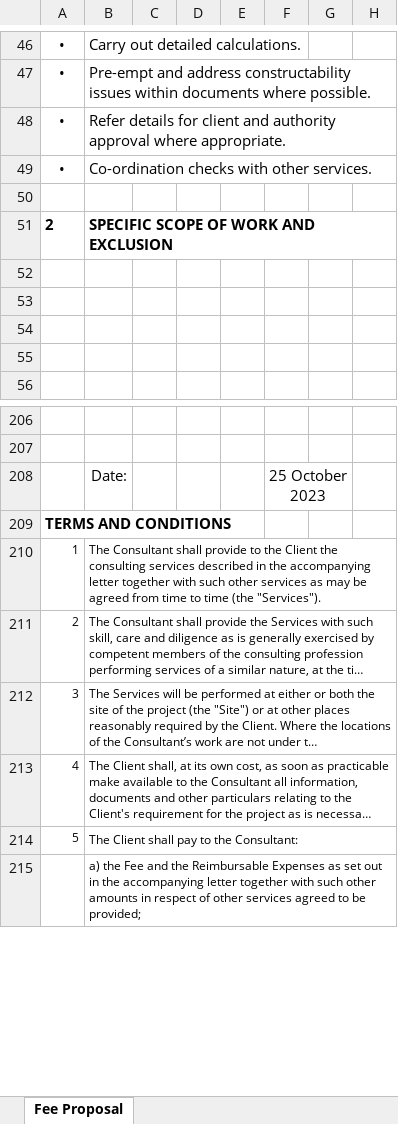
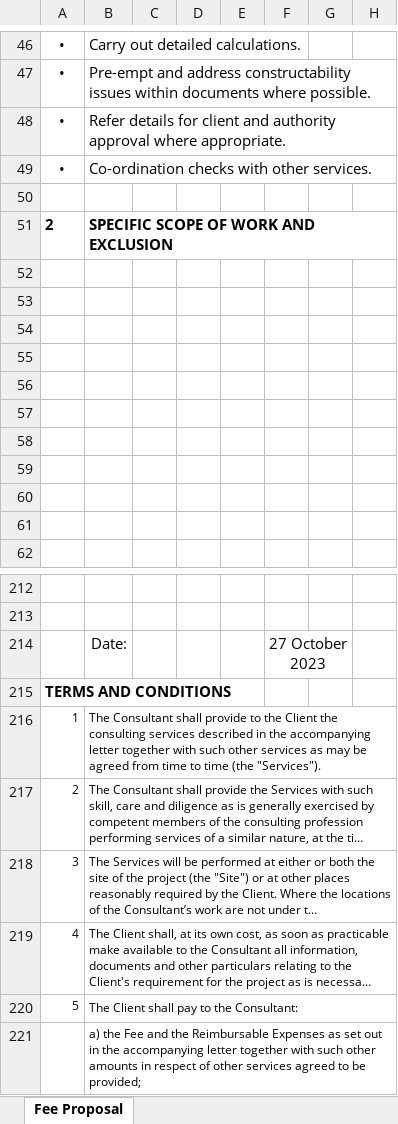
Before and after one commit to yizerozhuang/xero-asana-integration, an Excel workbook: app/resource/xlsx/fee_proposal_template_2.xlsx, sheet Fee Proposal, drawn as a sheet; only a part is shown, gaps mark what is left out; long unchanged cells end in …; values as stored, in another font and other column widths than the file's, no borders; charts and pictures and conditional formats not drawn; addresses are those after the commit; the diff names each change by its address in the sheet, - before the commit and + after, or states it on an @@ line.

```diff
--- a/app/resource/xlsx/fee_proposal_template_2.xlsx (sheet Fee Proposal)
+++ b/app/resource/xlsx/fee_proposal_template_2.xlsx (sheet Fee Proposal)
+row 52: (empty)
+row 53: (empty)
+row 54: (empty)
+row 55: (empty)
+row 56: (empty)
+row 57: (empty)
-F214: 25 October 2023
+F214: 27 October 2023
```
Also changed, not shown: formulas that keep their value, charts or pictures, app/resource/xlsx/fee_proposal_template_3.xlsx, 8 other files.
